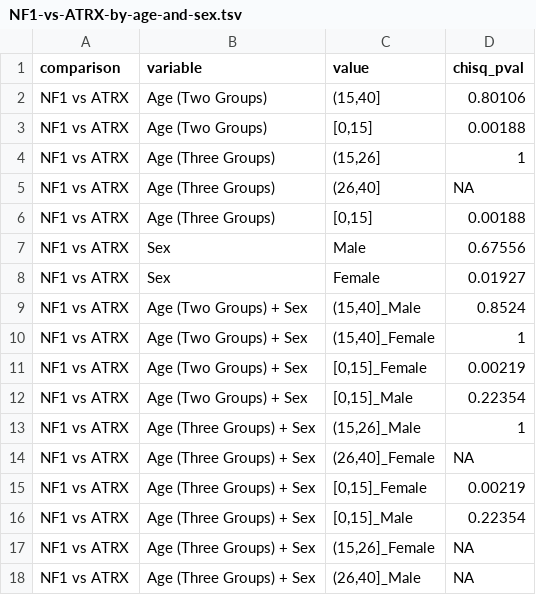
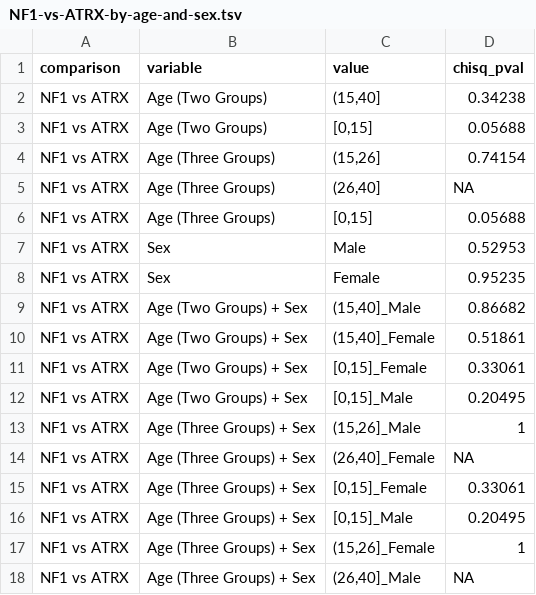
Before and after one commit to d3b-center/hope-cohort-analysis, a TSV file: analyses/oncoplots/results/correlation_analysis/NF1-vs-ATRX-by-age-and-sex.tsv, drawn as a sheet.

```diff
--- a/analyses/oncoplots/results/correlation_analysis/NF1-vs-ATRX-by-age-and-sex.tsv
+++ b/analyses/oncoplots/results/correlation_analysis/NF1-vs-ATRX-by-age-and-sex.tsv
@@ -1,18 +1,18 @@
 comparison	variable	value	chisq_pval
-NF1 vs ATRX	Age (Two Groups)	(15,40]	0.80106
-NF1 vs ATRX	Age (Two Groups)	[0,15]	0.00188
-NF1 vs ATRX	Age (Three Groups)	(15,26]	1
+NF1 vs ATRX	Age (Two Groups)	(15,40]	0.34238
+NF1 vs ATRX	Age (Two Groups)	[0,15]	0.05688
+NF1 vs ATRX	Age (Three Groups)	(15,26]	0.74154
 NF1 vs ATRX	Age (Three Groups)	(26,40]	NA
-NF1 vs ATRX	Age (Three Groups)	[0,15]	0.00188
-NF1 vs ATRX	Sex	Male	0.67556
-NF1 vs ATRX	Sex	Female	0.01927
-NF1 vs ATRX	Age (Two Groups) + Sex	(15,40]_Male	0.8524
-NF1 vs ATRX	Age (Two Groups) + Sex	(15,40]_Female	1
-NF1 vs ATRX	Age (Two Groups) + Sex	[0,15]_Female	0.00219
-NF1 vs ATRX	Age (Two Groups) + Sex	[0,15]_Male	0.22354
+NF1 vs ATRX	Age (Three Groups)	[0,15]	0.05688
+NF1 vs ATRX	Sex	Male	0.52953
+NF1 vs ATRX	Sex	Female	0.95235
+NF1 vs ATRX	Age (Two Groups) + Sex	(15,40]_Male	0.86682
+NF1 vs ATRX	Age (Two Groups) + Sex	(15,40]_Female	0.51861
+NF1 vs ATRX	Age (Two Groups) + Sex	[0,15]_Female	0.33061
+NF1 vs ATRX	Age (Two Groups) + Sex	[0,15]_Male	0.20495
 NF1 vs ATRX	Age (Three Groups) + Sex	(15,26]_Male	1
 NF1 vs ATRX	Age (Three Groups) + Sex	(26,40]_Female	NA
-NF1 vs ATRX	Age (Three Groups) + Sex	[0,15]_Female	0.00219
-NF1 vs ATRX	Age (Three Groups) + Sex	[0,15]_Male	0.22354
-NF1 vs ATRX	Age (Three Groups) + Sex	(15,26]_Female	NA
+NF1 vs ATRX	Age (Three Groups) + Sex	[0,15]_Female	0.33061
+NF1 vs ATRX	Age (Three Groups) + Sex	[0,15]_Male	0.20495
+NF1 vs ATRX	Age (Three Groups) + Sex	(15,26]_Female	1
 NF1 vs ATRX	Age (Three Groups) + Sex	(26,40]_Male	NA
```
Also changed, not shown: analyses/oncoplots/results/correlation_analysis/ATRX-vs-TP53-by-age-and-sex.tsv, analyses/oncoplots/results/correlation_analysis/H3-3A-vs-TP53-by-age-and-sex.tsv, 42 other files.
